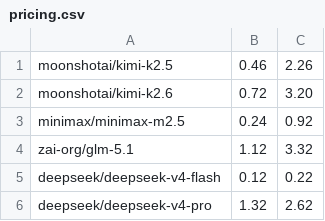
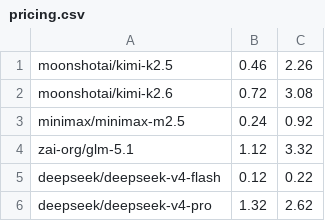
Before and after one commit to rajat709/rygen_pricing, a CSV file: pricing.csv, drawn as a sheet.

Commit message:
Update pricing.csv

```diff
--- a/pricing.csv
+++ b/pricing.csv
@@ -1,3 +1,3 @@
 moonshotai/kimi-k2.5, 0.46, 2.26,
-moonshotai/kimi-k2.6, 0.72, 3.20,
+moonshotai/kimi-k2.6, 0.72, 3.08,
 minimax/minimax-m2.5, 0.24, 0.92,
```
